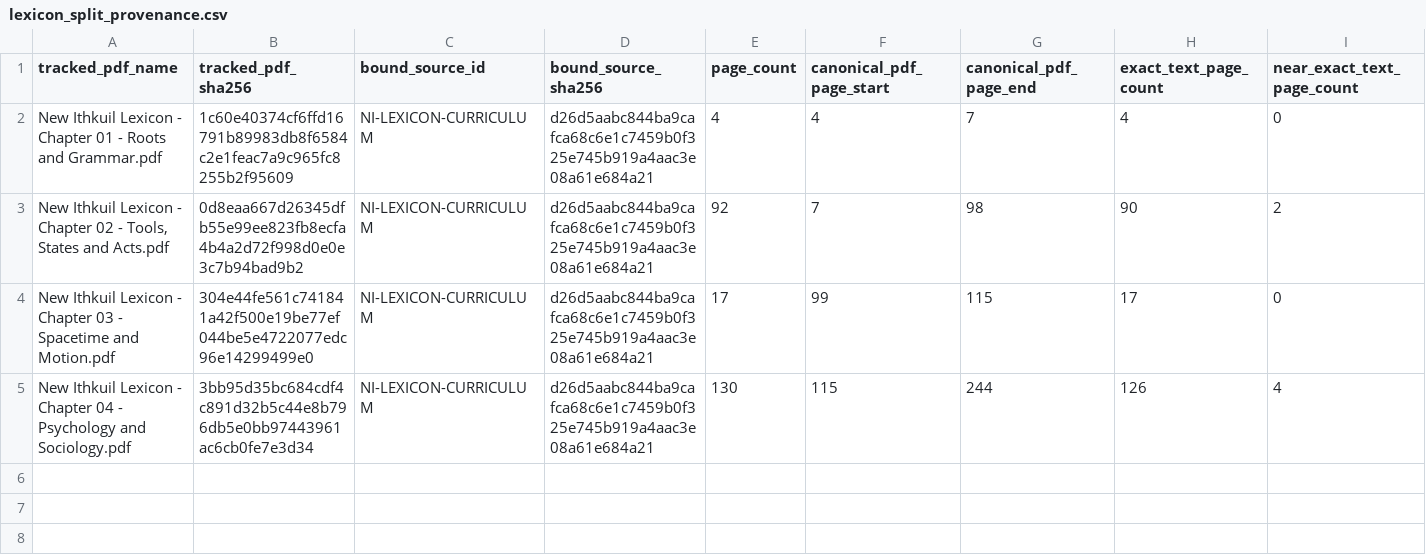
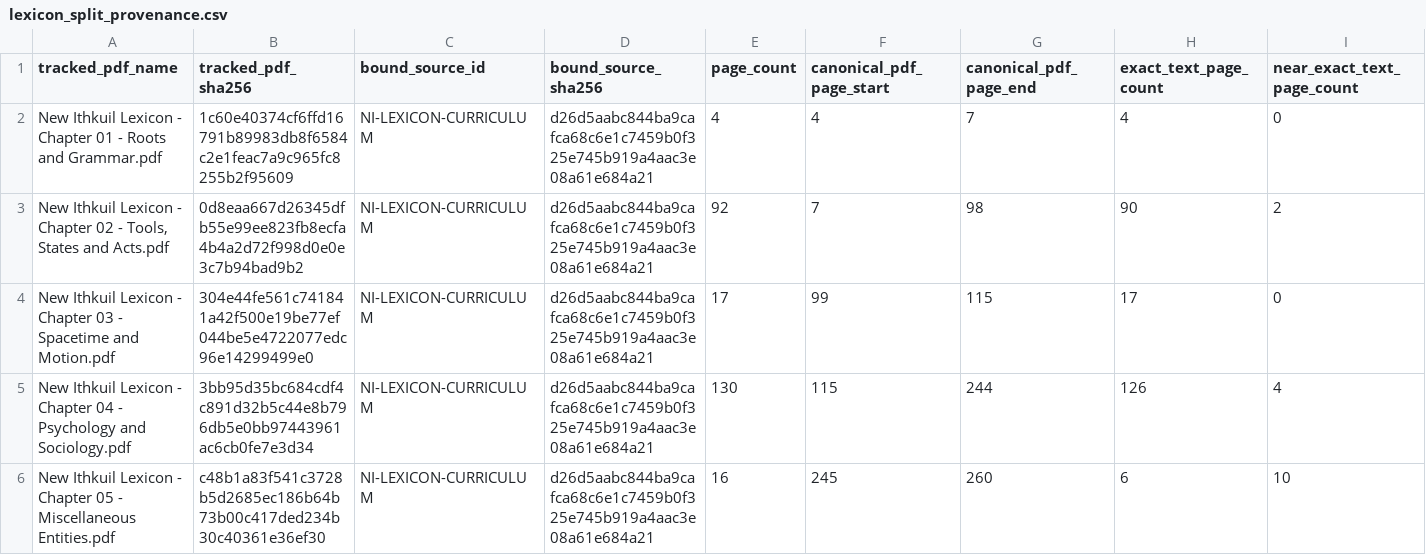
Before and after one commit to Entif-AI/Bilqis-MLX, a CSV file: lib/ithkuil/_data/csv/sources/lexicon_split_provenance.csv, drawn as a sheet; only a part is shown; rows hold the shown columns only; the diff names each change by its address in the sheet, - before the commit and + after, or states it on an @@ line.

Commit message:
feat(skos): parse Chapter 5 lexicon frontier

```diff
--- a/lib/ithkuil/_data/csv/sources/lexicon_split_provenance.csv
+++ b/lib/ithkuil/_data/csv/sources/lexicon_split_provenance.csv
+row 6: New Ithkuil Lexicon - Chapter 05 - Miscellaneous Entities.pdf | c48b1a83f541c3728b5d2685ec186b64b73b00c417ded234b30c40361e36ef30 | NI-LEXICON-CURRICULUM | d26d5aabc844ba9cafca68c6e1c7459b0f325e745b919a4aac3e08a61e684a21 | 16 | 245 | 260 | 6 | 10
```
Also changed, not shown: 22 other files.
